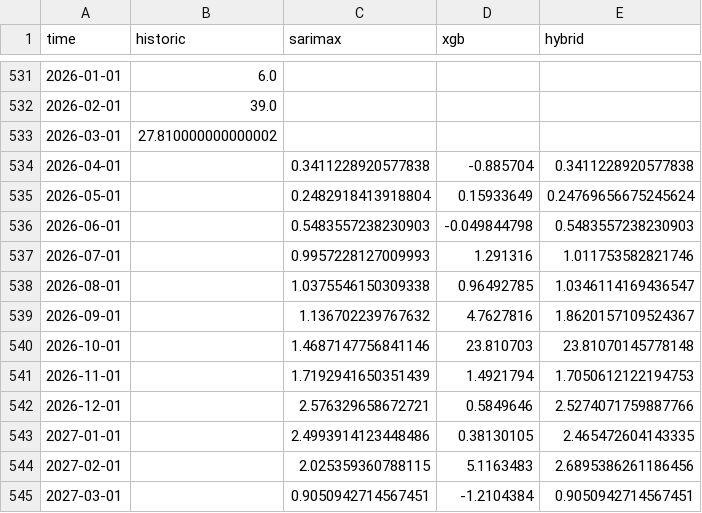
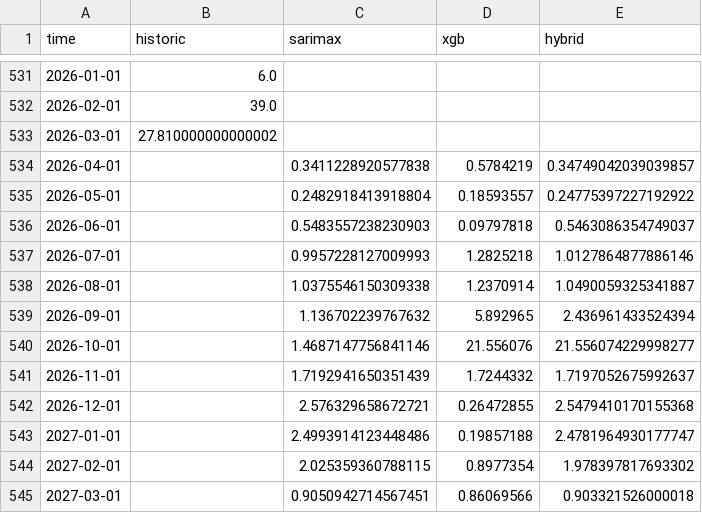
Before and after one commit to nbullonav/nbullonweatherproject, a CSV file: data/pred_84401.csv, drawn as a sheet; only a part is shown, gaps mark what is left out.

```diff
--- a/data/pred_84401.csv
+++ b/data/pred_84401.csv
@@ -533,13 +533,13 @@ time,historic,sarimax,xgb,hybrid
 2026-03-01,27.810000000000002,,,
-2026-04-01,,0.3411228920577838,-0.885704,0.3411228920577838
-2026-05-01,,0.2482918413918804,0.15933649,0.24769656675245624
-2026-06-01,,0.5483557238230903,-0.049844798,0.5483557238230903
-2026-07-01,,0.9957228127009993,1.291316,1.011753582821746
-2026-08-01,,1.0375546150309338,0.96492785,1.0346114169436547
-2026-09-01,,1.136702239767632,4.7627816,1.8620157109524367
-2026-10-01,,1.4687147756841146,23.810703,23.81070145778148
-2026-11-01,,1.7192941650351439,1.4921794,1.7050612122194753
-2026-12-01,,2.576329658672721,0.5849646,2.5274071759887766
-2027-01-01,,2.4993914123448486,0.38130105,2.465472604143335
-2027-02-01,,2.025359360788115,5.1163483,2.6895386261186456
-2027-03-01,,0.9050942714567451,-1.2104384,0.9050942714567451
+2026-04-01,,0.3411228920577838,0.5784219,0.34749042039039857
+2026-05-01,,0.2482918413918804,0.18593557,0.24775397227192922
+2026-06-01,,0.5483557238230903,0.09797818,0.5463086354749037
+2026-07-01,,0.9957228127009993,1.2825218,1.0127864877886146
+2026-08-01,,1.0375546150309338,1.2370914,1.0490059325341887
+2026-09-01,,1.136702239767632,5.892965,2.436961433524394
+2026-10-01,,1.4687147756841146,21.556076,21.556074229998277
+2026-11-01,,1.7192941650351439,1.7244332,1.7197052675992637
+2026-12-01,,2.576329658672721,0.26472855,2.5479410170155368
+2027-01-01,,2.4993914123448486,0.19857188,2.4781964930177747
+2027-02-01,,2.025359360788115,0.8977354,1.978397817693302
+2027-03-01,,0.9050942714567451,0.86069566,0.903321526000018
```
Also changed, not shown: data/pred_84401_neutral.csv, data/pred_84401_nina_moderada.csv, 5 other files.
